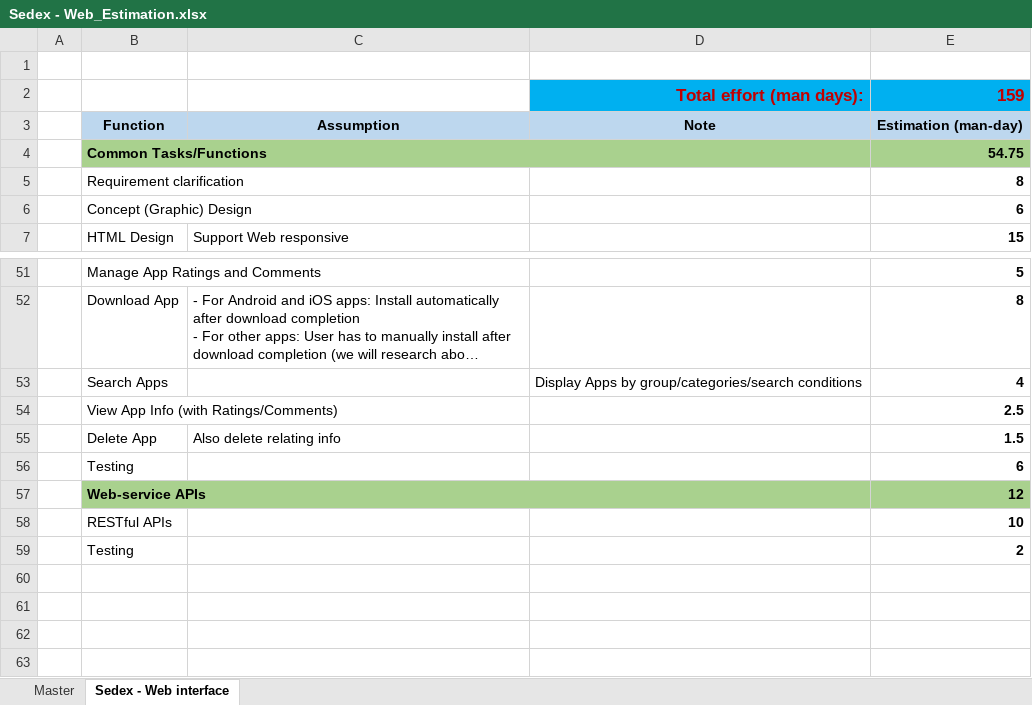
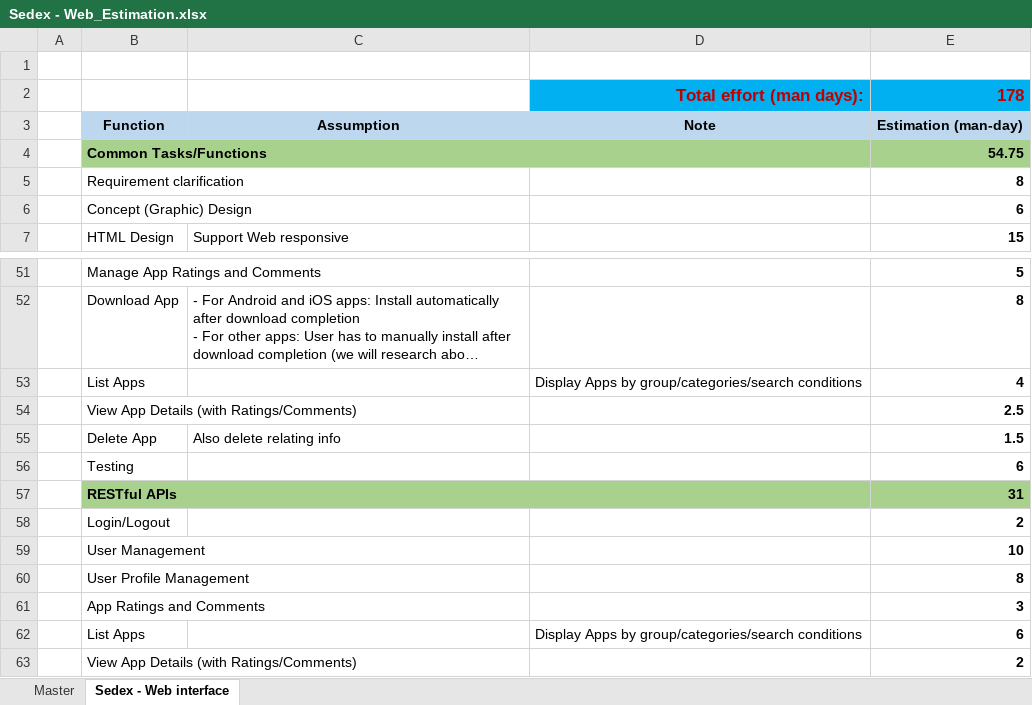
Before and after one commit to ndlongit/longnd-data, an Excel workbook: Temp/Sedex - Web_Estimation.xlsx, sheet Sedex - Web interface, drawn as a sheet; only a part is shown, gaps mark what is left out; long unchanged cells end in …; values as stored, in another font and other column widths than the file's, no borders; removed rows and columns are numbered as before the commit, all else as after; the diff names each change by its address in the sheet, - before the commit and + after, or states it on an @@ line.

```diff
--- a/Temp/Sedex - Web_Estimation.xlsx (sheet Sedex - Web interface)
+++ b/Temp/Sedex - Web_Estimation.xlsx (sheet Sedex - Web interface)
-E2: 159
+E2: 178
-B53: Search Apps
+B53: List Apps
-B54: View App Info (with Ratings/Comments)
+B54: View App Details (with Ratings/Comments)
-row 57:  | Web-service APIs |  |  | 12
-B57:E57 fill: none
+B57:E57 fill: #A9D18E
-B57 bold: off
+B57 bold: on
+B57:D57 merged
-E57: 10
+E57: 31
-B58: Testing
+B58: Login/Logout
+row 59:  | User Management |  |  | 10
+row 60:  | User Profile Management |  |  | 8
+row 61:  | App Ratings and Comments |  |  | 3
+row 62:  | List Apps |  | Display Apps by group/categories/search conditions | 6
+row 63:  | View App Details (with Ratings/Comments) |  |  | 2
```
Also changed, not shown: sheet Master.
